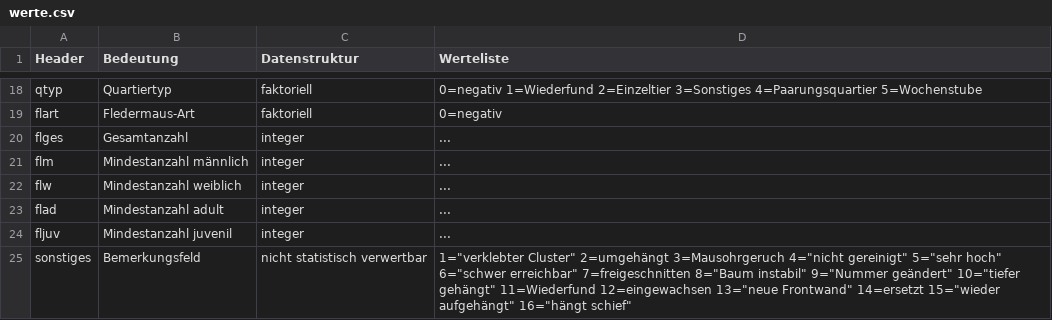
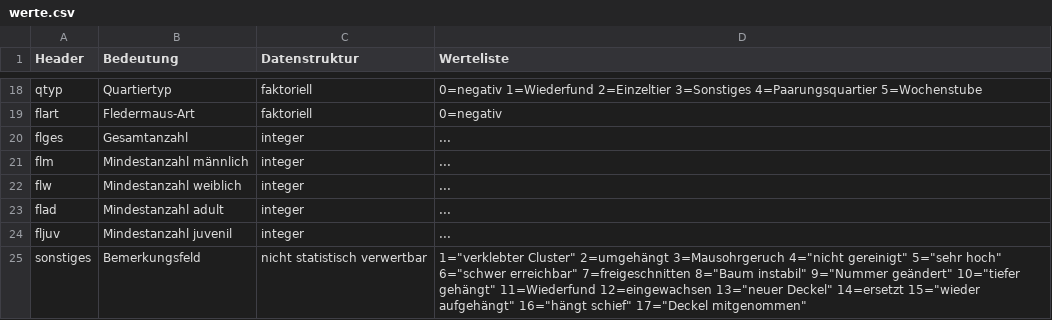
Before and after one commit to KaiLemke/bats, a CSV file: werte.csv, drawn as a sheet; only a part is shown, gaps mark what is left out.

```diff
--- a/werte.csv
+++ b/werte.csv
@@ -24,2 +24,2 @@ flad,Mindestanzahl adult,integer,...
 fljuv,Mindestanzahl juvenil,integer,...
-sonstiges,Bemerkungsfeld,nicht statistisch verwertbar,1="verklebter Cluster" 2=umgehängt 3=Mausohrgeruch 4="nicht gereinigt" 5="sehr hoch" 6="schwer erreichbar" 7=freigeschnitten 8="Baum instabil" 9="Nummer geändert" 10="tiefer gehängt" 11=Wiederfund 12=eingewachsen 13="neue Frontwand" 14=ersetzt 15="wieder aufgehängt" 16="hängt schief"
+sonstiges,Bemerkungsfeld,nicht statistisch verwertbar,1="verklebter Cluster" 2=umgehängt 3=Mausohrgeruch 4="nicht gereinigt" 5="sehr hoch" 6="schwer erreichbar" 7=freigeschnitten 8="Baum instabil" 9="Nummer geändert" 10="tiefer gehängt" 11=Wiederfund 12=eingewachsen 13="neuer Deckel" 14=ersetzt 15="wieder aufgehängt" 16="hängt schief" 17="Deckel mitgenommen"
```
Also changed, not shown: gesamttabelle.csv.
